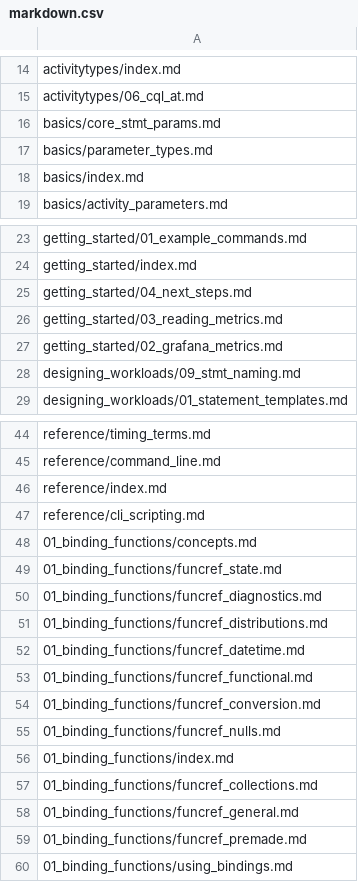
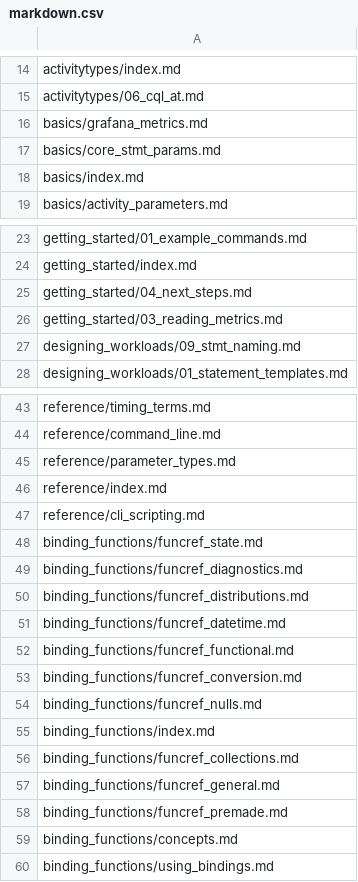
Before and after one commit to nosqlbench/nosqlbench-docs, a CSV file: docs/services/docs/markdown.csv, drawn as a sheet; only a part is shown, gaps mark what is left out.

```diff
--- a/docs/services/docs/markdown.csv
+++ b/docs/services/docs/markdown.csv
@@ -15,4 +15,4 @@ activitytypes/index.md
 activitytypes/06_cql_at.md
+basics/grafana_metrics.md
 basics/core_stmt_params.md
-basics/parameter_types.md
 basics/index.md
@@ -26,3 +26,2 @@ getting_started/04_next_steps.md
 getting_started/03_reading_metrics.md
-getting_started/02_grafana_metrics.md
 designing_workloads/09_stmt_naming.md
@@ -45,16 +44,17 @@ reference/timing_terms.md
 reference/command_line.md
+reference/parameter_types.md
 reference/index.md
 reference/cli_scripting.md
-01_binding_functions/concepts.md
-01_binding_functions/funcref_state.md
-01_binding_functions/funcref_diagnostics.md
-01_binding_functions/funcref_distributions.md
-01_binding_functions/funcref_datetime.md
-01_binding_functions/funcref_functional.md
-01_binding_functions/funcref_conversion.md
-01_binding_functions/funcref_nulls.md
-01_binding_functions/index.md
-01_binding_functions/funcref_collections.md
-01_binding_functions/funcref_general.md
-01_binding_functions/funcref_premade.md
-01_binding_functions/using_bindings.md
+binding_functions/funcref_state.md
+binding_functions/funcref_diagnostics.md
+binding_functions/funcref_distributions.md
+binding_functions/funcref_datetime.md
+binding_functions/funcref_functional.md
+binding_functions/funcref_conversion.md
+binding_functions/funcref_nulls.md
+binding_functions/index.md
+binding_functions/funcref_collections.md
+binding_functions/funcref_general.md
+binding_functions/funcref_premade.md
+binding_functions/concepts.md
+binding_functions/using_bindings.md
```
Also changed, not shown: 25 other files.
